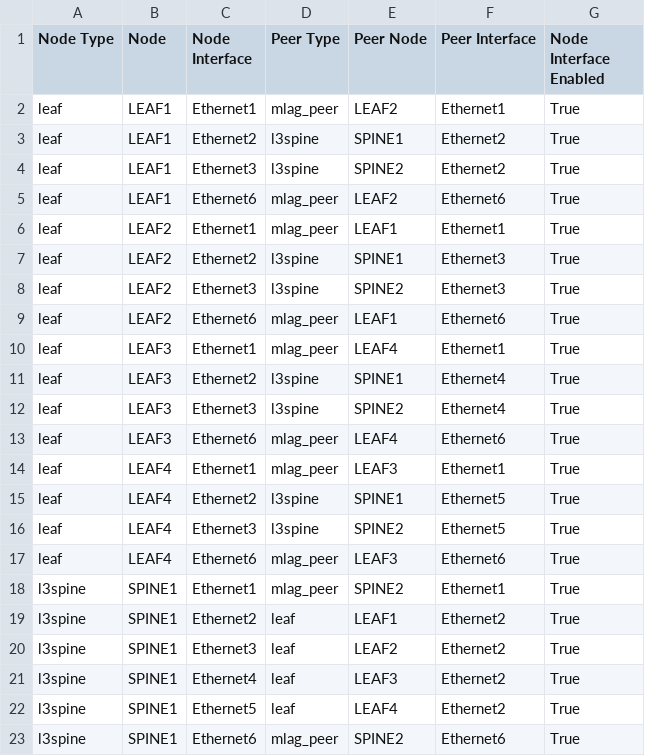
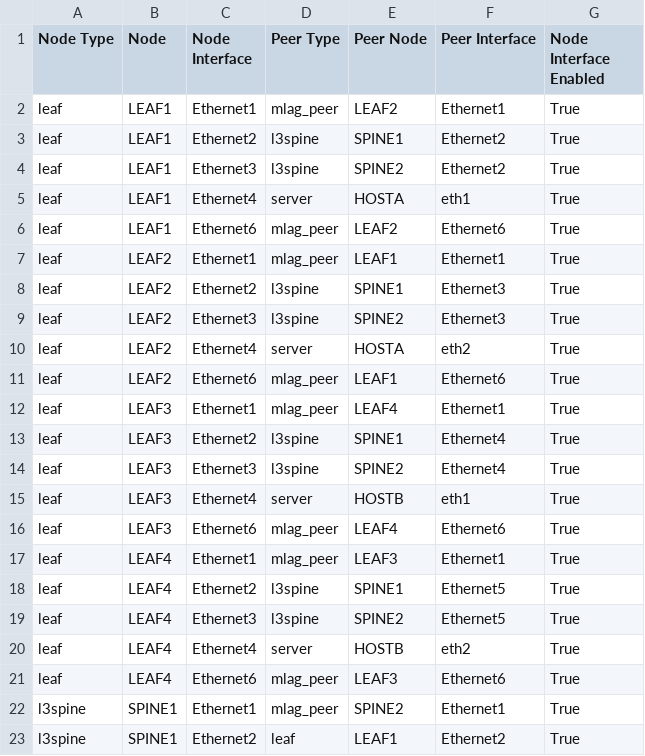
Before and after one commit to mthiel117/avd-clab-demo, a CSV file: documentation/fabric/DC_FABRIC-topology.csv, drawn as a sheet; only a part is shown; the shorter side is filled out with more unchanged rows; the diff names each change by its address in the sheet, - before the commit and + after, or states it on an @@ line.

```diff
--- a/documentation/fabric/DC_FABRIC-topology.csv
+++ b/documentation/fabric/DC_FABRIC-topology.csv
+row 5: leaf | LEAF1 | Ethernet4 | server | HOSTA | eth1 | True
+row 10: leaf | LEAF2 | Ethernet4 | server | HOSTA | eth2 | True
+row 15: leaf | LEAF3 | Ethernet4 | server | HOSTB | eth1 | True
+row 20: leaf | LEAF4 | Ethernet4 | server | HOSTB | eth2 | True
```
Also changed, not shown: 26 other files.
